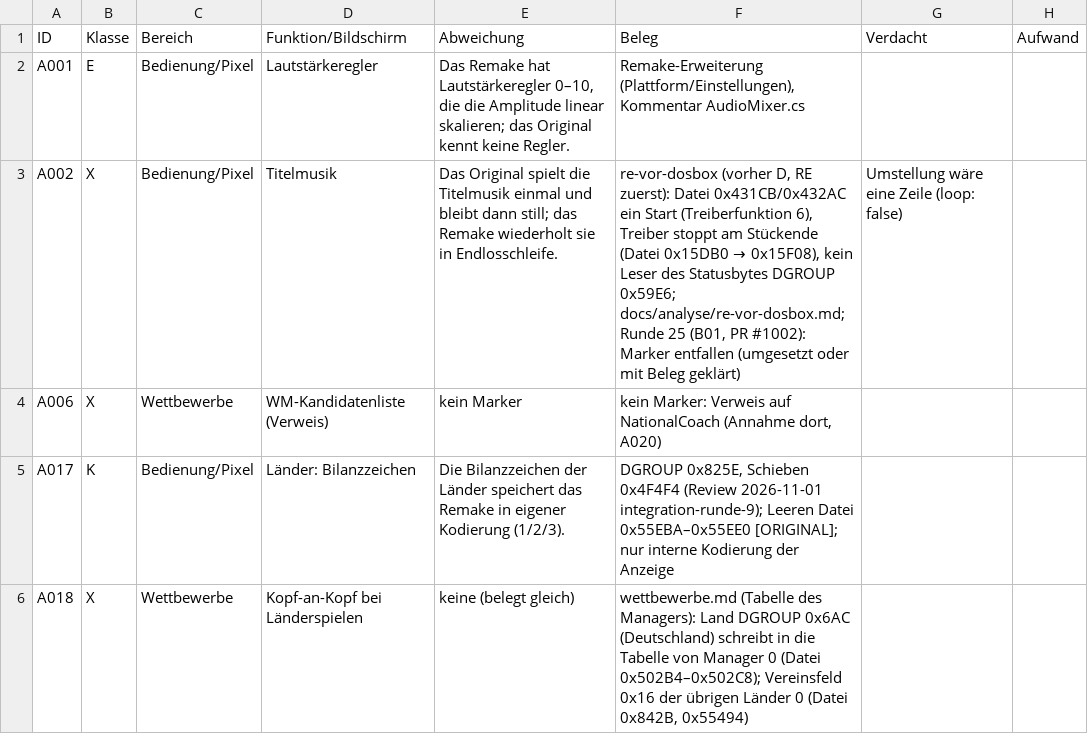
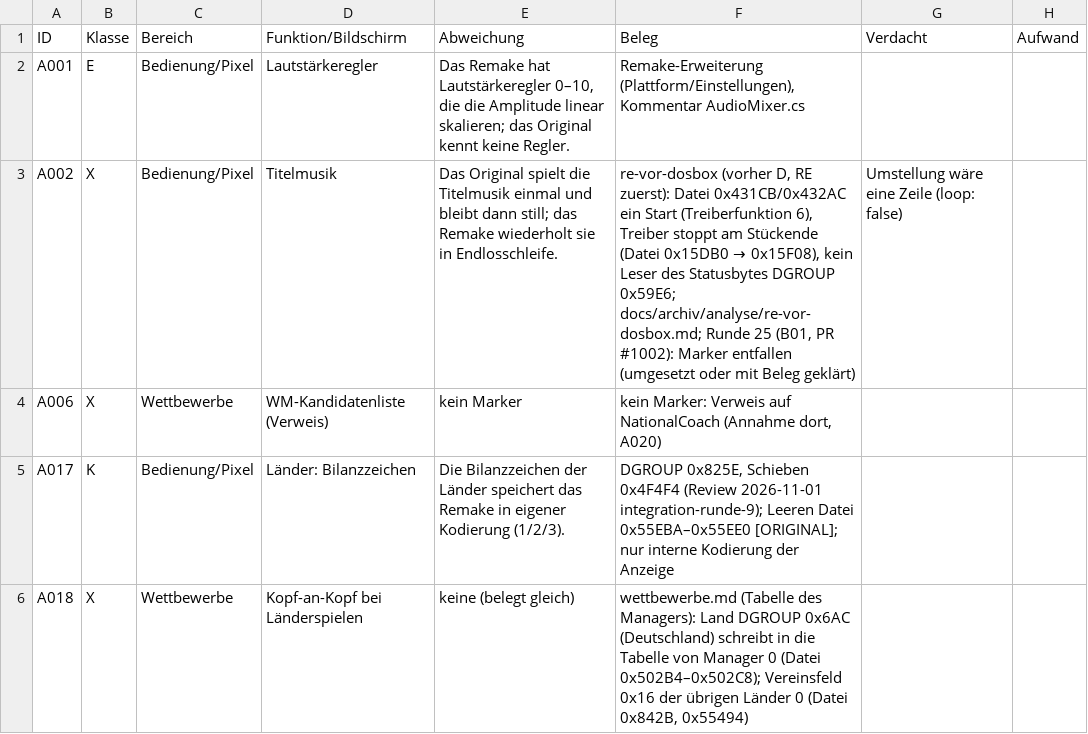
Before and after one commit to kaaasi/eishockey-manager-redone, a CSV file: docs/analyse/restliste-v1-klassen.csv, drawn as a sheet; only a part is shown; the diff covers the shown part only.

```diff
--- a/docs/analyse/restliste-v1-klassen.csv
+++ b/docs/analyse/restliste-v1-klassen.csv
@@ -2,3 +2,3 @@ ID,Klasse,Bereich,Funktion/Bildschirm,Abweichung,Beleg,Verdacht,Aufwand
 A001,E,Bedienung/Pixel,Lautstärkeregler,"Das Remake hat Lautstärkeregler 0–10, die die Amplitude linear skalieren; das Original kennt keine Regler.","Remake-Erweiterung (Plattform/Einstellungen), Kommentar AudioMixer.cs",,
-A002,X,Bedienung/Pixel,Titelmusik,Das Original spielt die Titelmusik einmal und bleibt dann still; das Remake wiederholt sie in Endlosschleife.,"re-vor-dosbox (vorher D, RE zuerst): Datei 0x431CB/0x432AC ein Start (Treiberfunktion 6), Treiber stoppt am Stückende (Datei 0x15DB0 → 0x15F08), kein Leser des Statusbytes DGROUP 0x59E6; docs/analyse/re-vor-dosbox.md; Runde 25 (B01, PR #1002): Marker entfallen (umgesetzt oder mit Beleg geklärt)",Umstellung wäre eine Zeile (loop: false),
+A002,X,Bedienung/Pixel,Titelmusik,Das Original spielt die Titelmusik einmal und bleibt dann still; das Remake wiederholt sie in Endlosschleife.,"re-vor-dosbox (vorher D, RE zuerst): Datei 0x431CB/0x432AC ein Start (Treiberfunktion 6), Treiber stoppt am Stückende (Datei 0x15DB0 → 0x15F08), kein Leser des Statusbytes DGROUP 0x59E6; docs/archiv/analyse/re-vor-dosbox.md; Runde 25 (B01, PR #1002): Marker entfallen (umgesetzt oder mit Beleg geklärt)",Umstellung wäre eine Zeile (loop: false),
 A006,X,Wettbewerbe,WM-Kandidatenliste (Verweis),kein Marker,"kein Marker: Verweis auf NationalCoach (Annahme dort, A020)",,
```
Also changed, not shown: 66 edited cells elsewhere in this file, 6 other files.
